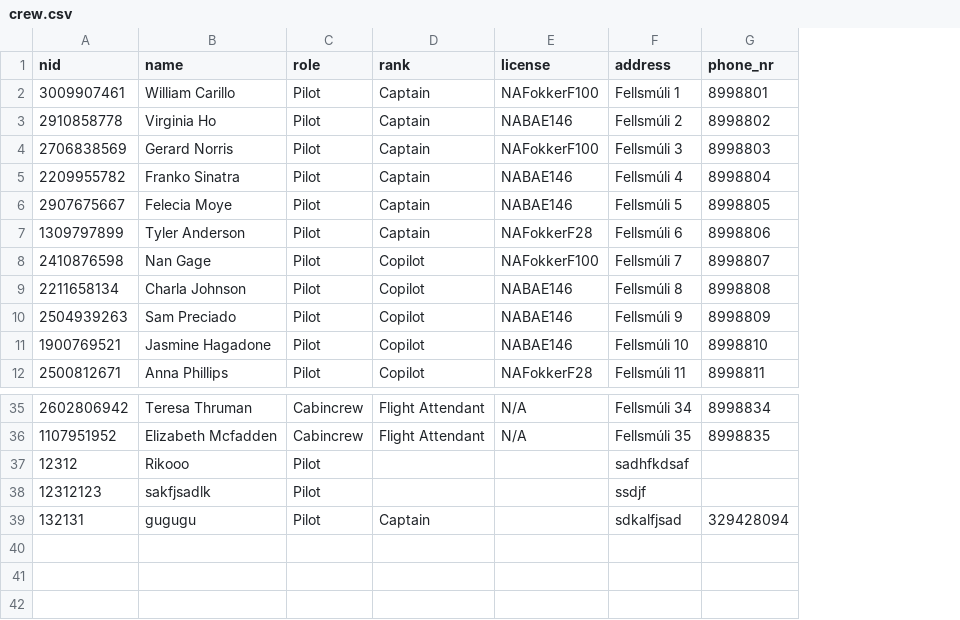
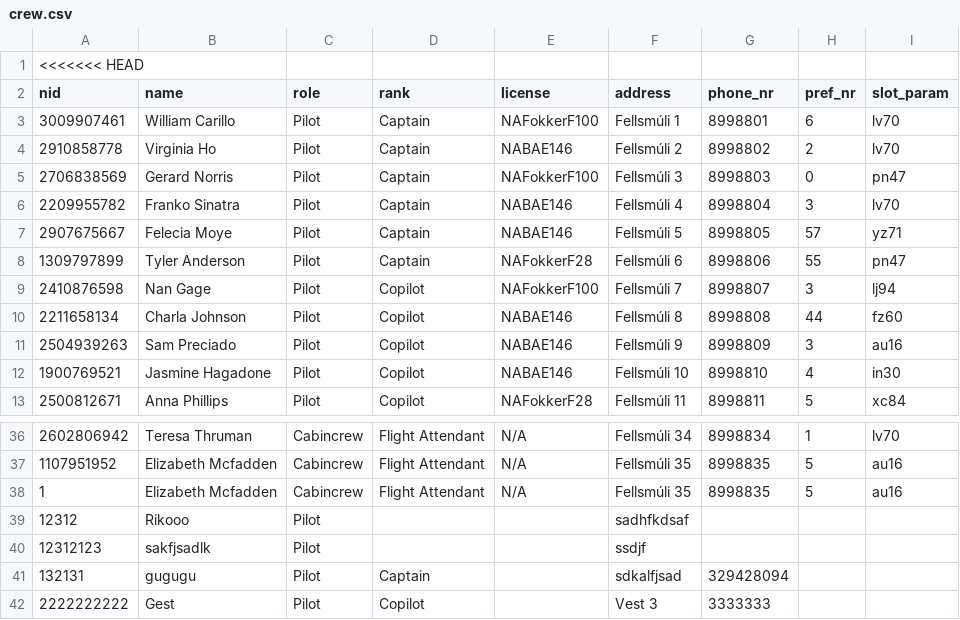
Before and after one commit to riko-efendi/NaN-Air-H7, a CSV file: _PROJECT/files/crew.csv, drawn as a sheet; only a part is shown, gaps mark what is left out; addresses are those after the commit; the diff names each change by its address in the sheet, - before the commit and + after, or states it on an @@ line.

Commit message:
Update crew.csv

```diff
--- a/_PROJECT/files/crew.csv
+++ b/_PROJECT/files/crew.csv
+column H (pref_nr), rows 3-13: 6 | 2 | 0 | 3 | 57 | 55 | 3 | 44 | 3 | 4 | 5; rows 36-37: 1 | 5
+column I (slot_param), rows 3-13: lv70 | lv70 | pn47 | lv70 | yz71 | pn47 | lj94 | fz60 | au16 | in30 | xc84; rows 36-37: lv70 | au16
+row 1: <<<<<<< HEAD
+row 38: 1 | Elizabeth Mcfadden | Cabincrew | Flight Attendant | N/A | Fellsmúli 35 | 8998835 | 5 | au16
+row 42: 2222222222 | Gest | Pilot | Copilot |  | Vest 3 | 3333333
```
